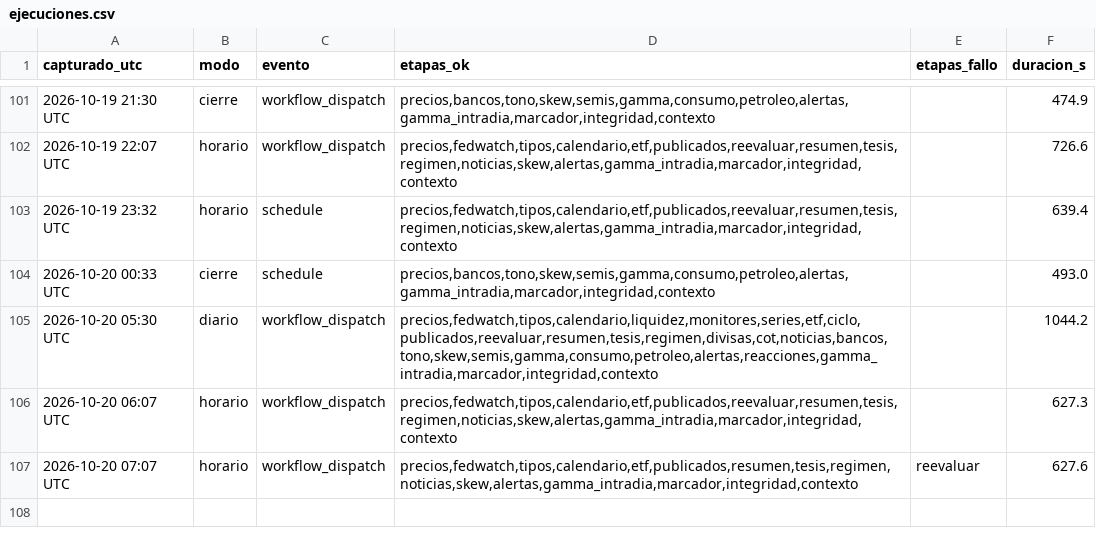
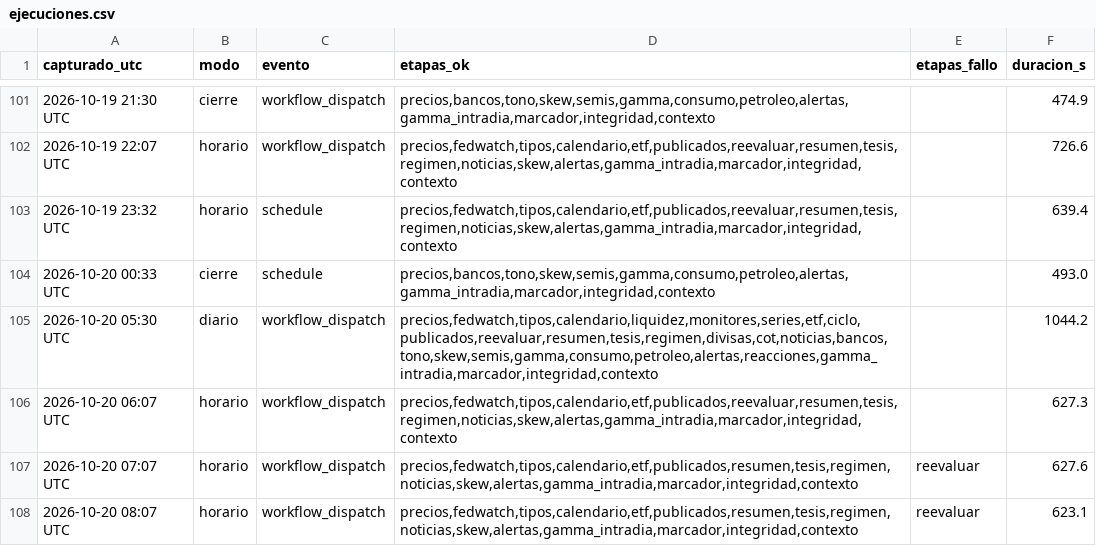
Before and after one commit to komonartisans-ops/nexora-terminal, a CSV file: data/ejecuciones.csv, drawn as a sheet; only a part is shown, gaps mark what is left out.

```diff
--- a/data/ejecuciones.csv
+++ b/data/ejecuciones.csv
@@ -107 +107,2 @@ capturado_utc,modo,evento,etapas_ok,etapas_fallo,duracion_s
 2026-10-20 07:07 UTC,horario,workflow_dispatch,"precios,fedwatch,tipos,calendario,etf,publicados,resumen,tesis,regimen,noticias,skew,alertas,gamma_intradia,marcador,integridad,contexto",reevaluar,627.6
+2026-10-20 08:07 UTC,horario,workflow_dispatch,"precios,fedwatch,tipos,calendario,etf,publicados,resumen,tesis,regimen,noticias,skew,alertas,gamma_intradia,marcador,integridad,contexto",reevaluar,623.1
```
Also changed, not shown: data/historico_fedwatch.csv, data/historico_precios.csv, 26 other files.
